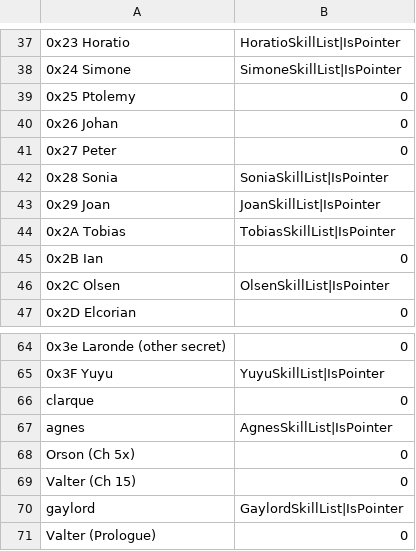
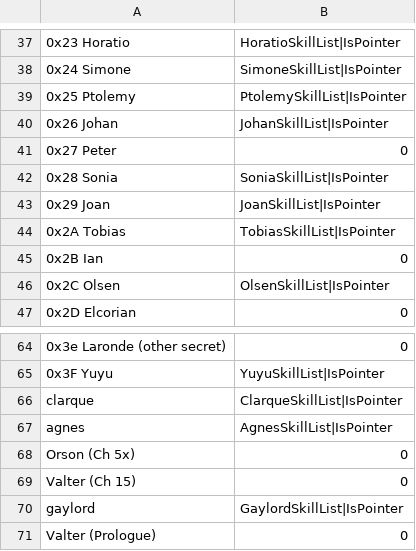
Before and after one commit to Retina1/TMGC_Buildfiles, a CSV file: Tables/NightmareModules/Skills/CharacterLevelUpSkillEditor.csv, drawn as a sheet; only a part is shown, gaps mark what is left out; the diff names each change by its address in the sheet, - before the commit and + after, or states it on an @@ line.

```diff
--- a/Tables/NightmareModules/Skills/CharacterLevelUpSkillEditor.csv
+++ b/Tables/NightmareModules/Skills/CharacterLevelUpSkillEditor.csv
-B39: 0
+B39: PtolemySkillList|IsPointer
-B40: 0
+B40: JohanSkillList|IsPointer
-B66: 0
+B66: ClarqueSkillList|IsPointer
```
Also changed, not shown: Tables/NightmareModules/CharactersClasses/ClassTable.csv, Tables/NightmareModules/Misc/PersonalDataEditor.csv, 27 other files.
